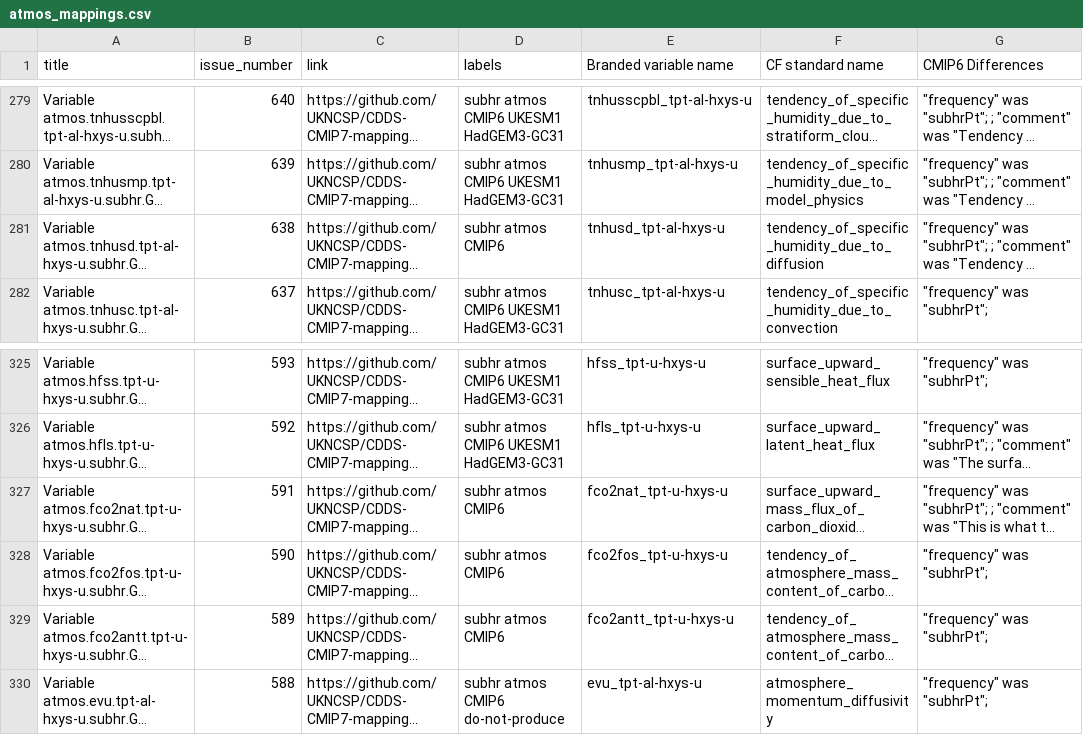
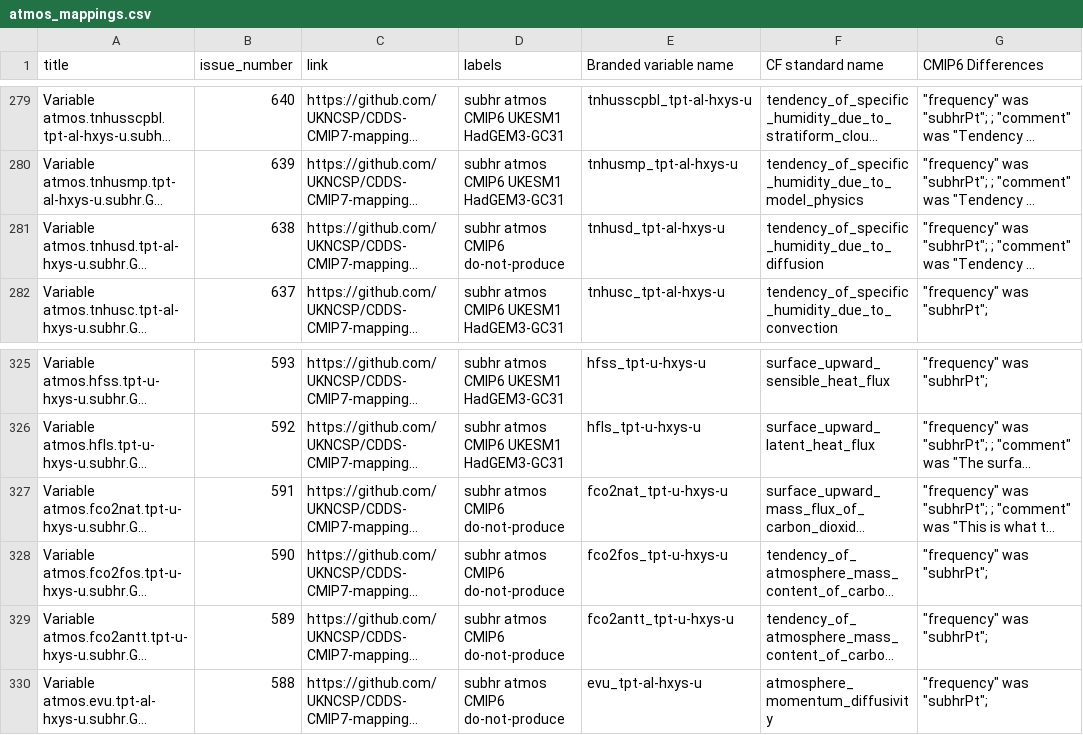
Before and after one commit to UKNCSP/CDDS-CMIP7-mappings, a CSV file: data/atmos_mappings.csv, drawn as a sheet; only a part is shown, gaps mark what is left out; long unchanged cells end in …; the diff names each change by its address in the sheet, - before the commit and + after, or states it on an @@ line.

```diff
--- a/data/atmos_mappings.csv
+++ b/data/atmos_mappings.csv
-D281 (labels): subhr atmos CMIP6
+D281 (labels): subhr atmos CMIP6 do-not-produce
-D327:D329 (labels): subhr atmos CMIP6
+D327:D329 (labels): subhr atmos CMIP6 do-not-produce
```
Also changed, not shown: data/atmos_mappings_CMIP6.csv, 2 other files.
